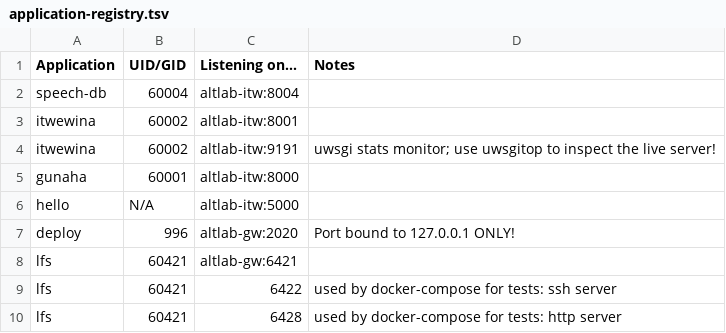
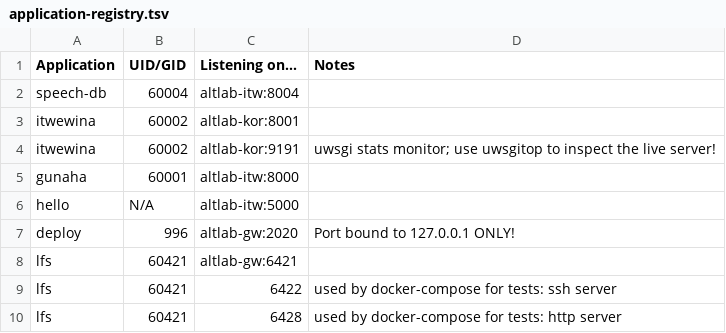
Before and after one commit to UAlbertaALTLab/deploy.altlab.dev, a TSV file: docs/application-registry.tsv, drawn as a sheet.

Commit message:
Point itwêwina deploy at kor.altlab.dev
The service has been moved there temporarily for maintenance on
itw.altlab.dev. Note that the data is stored in `/home/itwewina`, not
`/etc` or `/opt`, because docker is installed via snapd on kor, causing it
to acquire an apparmor policy that denies writes to `/etc` or `/opt`.

```diff
--- a/docs/application-registry.tsv
+++ b/docs/application-registry.tsv
@@ -2,4 +2,4 @@ Application	UID/GID	Listening on...	Notes
 speech-db	60004	altlab-itw:8004	
-itwewina	60002	altlab-itw:8001	
-itwewina	60002	altlab-itw:9191	uwsgi stats monitor; use uwsgitop to inspect the live server!
+itwewina	60002	altlab-kor:8001	
+itwewina	60002	altlab-kor:9191	uwsgi stats monitor; use uwsgitop to inspect the live server!
 gunaha	60001	altlab-itw:8000	
```
Also changed, not shown: 1 other file.
